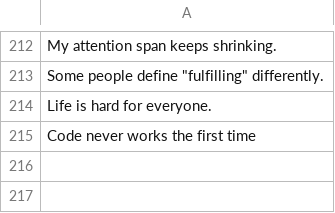
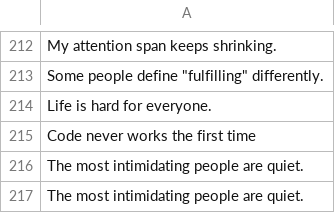
Before and after one commit to karenli6/showerthoughts, a CSV file: src/templates/backend/shower_thoughts_testing.csv, drawn as a sheet; only a part is shown, gaps mark what is left out.

```diff
--- a/src/templates/backend/shower_thoughts_testing.csv
+++ b/src/templates/backend/shower_thoughts_testing.csv
@@ -215 +215,3 @@ Life is hard for everyone.
 Code never works the first time
+The most intimidating people are quiet.
+The most intimidating people are quiet.
```
Also changed, not shown: 6 other files.
